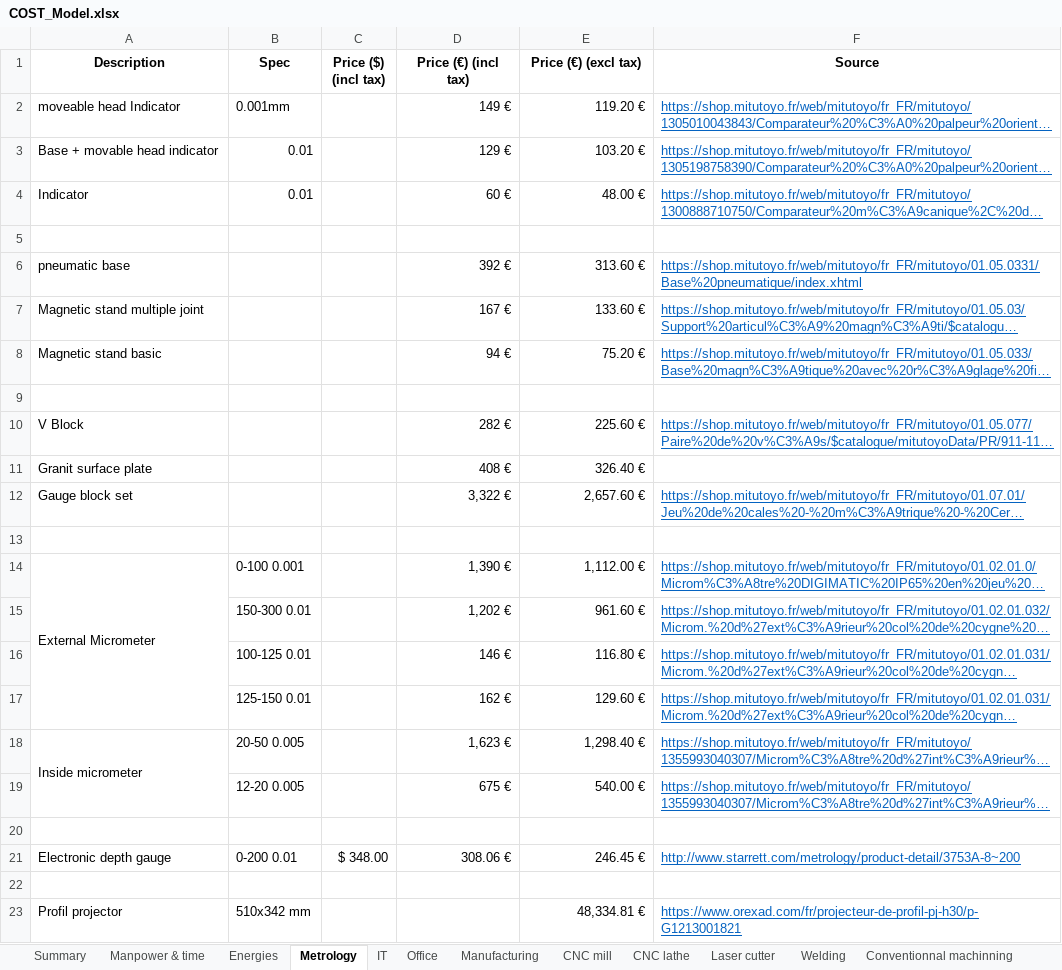
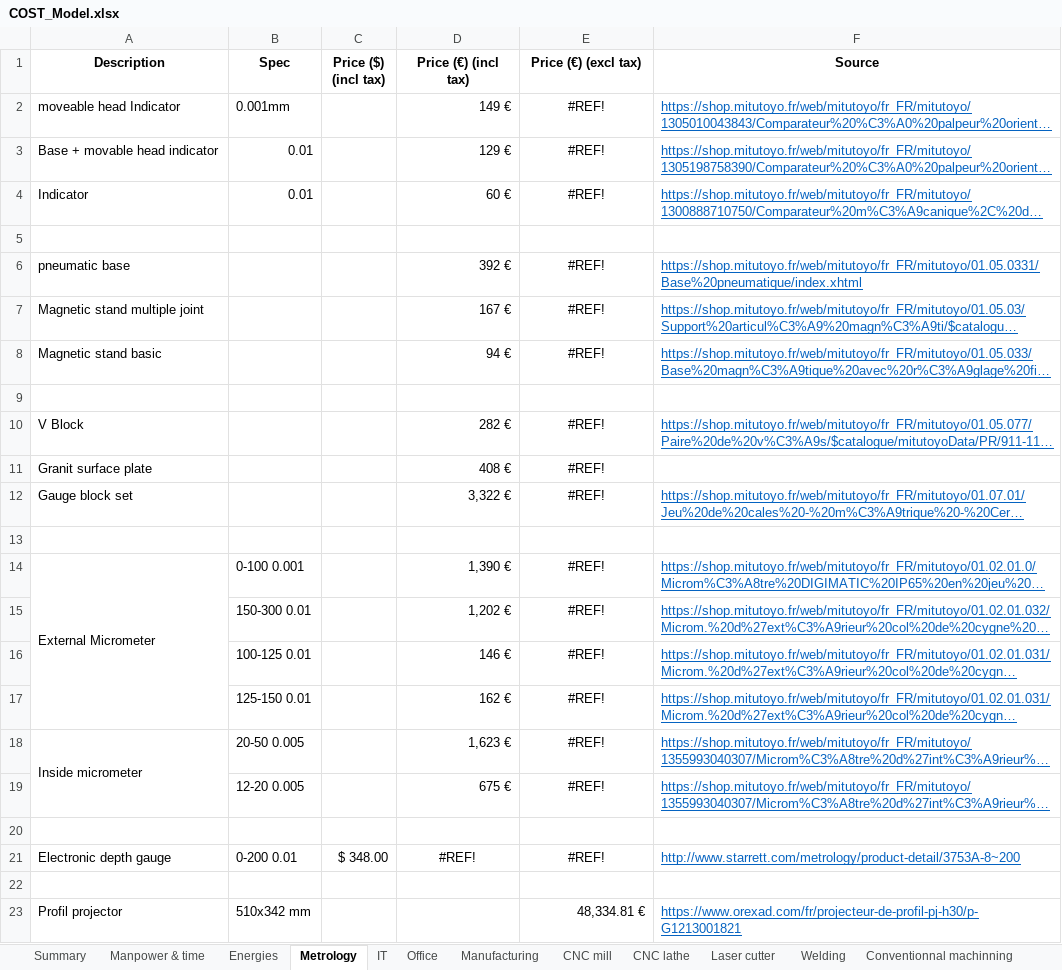
Before and after one commit to EOSCogniton/ELIZ-2021, an Excel workbook: CR_Cost_Report/01_BOM/00_Cost_Report_Document/COST_Model.xlsx, sheet Metrology, drawn as a sheet; only a part is shown; long unchanged cells end in …; values as stored, in another font and other column widths than the file's, no borders; the diff names each change by its address in the sheet, - before the commit and + after, or states it on an @@ line.

```diff
--- a/CR_Cost_Report/01_BOM/00_Cost_Report_Document/COST_Model.xlsx (sheet Metrology)
+++ b/CR_Cost_Report/01_BOM/00_Cost_Report_Document/COST_Model.xlsx (sheet Metrology)
-E2 (Price (€) (excl tax)): 119.20 €
+E2 (Price (€) (excl tax)): #REF!
-E2:E4 alignment: right
+E2:E4 alignment: center
-E3 (Price (€) (excl tax)): 103.20 €
+E3 (Price (€) (excl tax)): #REF!
-E4 (Price (€) (excl tax)): 48.00 €
+E4 (Price (€) (excl tax)): #REF!
-E6 (Price (€) (excl tax)): 313.60 €
+E6 (Price (€) (excl tax)): #REF!
-E6:E8 alignment: right
+E6:E8 alignment: center
-E7 (Price (€) (excl tax)): 133.60 €
+E7 (Price (€) (excl tax)): #REF!
-E8 (Price (€) (excl tax)): 75.20 €
+E8 (Price (€) (excl tax)): #REF!
-E10 (Price (€) (excl tax)): 225.60 €
+E10 (Price (€) (excl tax)): #REF!
-E10:E12 alignment: right
+E10:E12 alignment: center
-E11 (Price (€) (excl tax)): 326.40 €
+E11 (Price (€) (excl tax)): #REF!
-E12 (Price (€) (excl tax)): 2,657.60 €
+E12 (Price (€) (excl tax)): #REF!
-E14 (Price (€) (excl tax)): 1,112.00 €
+E14 (Price (€) (excl tax)): #REF!
-E14:E19 alignment: right
+E14:E19 alignment: center
-E15 (Price (€) (excl tax)): 961.60 €
+E15 (Price (€) (excl tax)): #REF!
-E16 (Price (€) (excl tax)): 116.80 €
+E16 (Price (€) (excl tax)): #REF!
-E17 (Price (€) (excl tax)): 129.60 €
+E17 (Price (€) (excl tax)): #REF!
-E18 (Price (€) (excl tax)): 1,298.40 €
+E18 (Price (€) (excl tax)): #REF!
-E19 (Price (€) (excl tax)): 540.00 €
+E19 (Price (€) (excl tax)): #REF!
-D21 (Price (€) (incl tax)): 308.06 €
+D21 (Price (€) (incl tax)): #REF!
-D21:E21 alignment: right
+D21:E21 alignment: center
-E21 (Price (€) (excl tax)): 246.45 €
+E21 (Price (€) (excl tax)): #REF!
```
Also changed, not shown: sheet Summary, sheet Manpower & time, sheet IT, sheet Manufacturing, sheet Energies, sheet Welding, 1 more sheet, formulas that keep their value.
